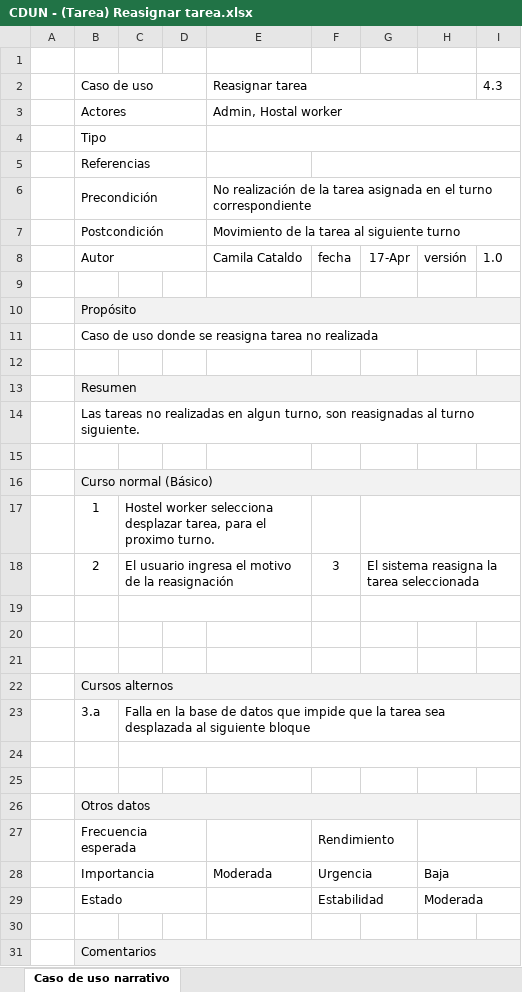
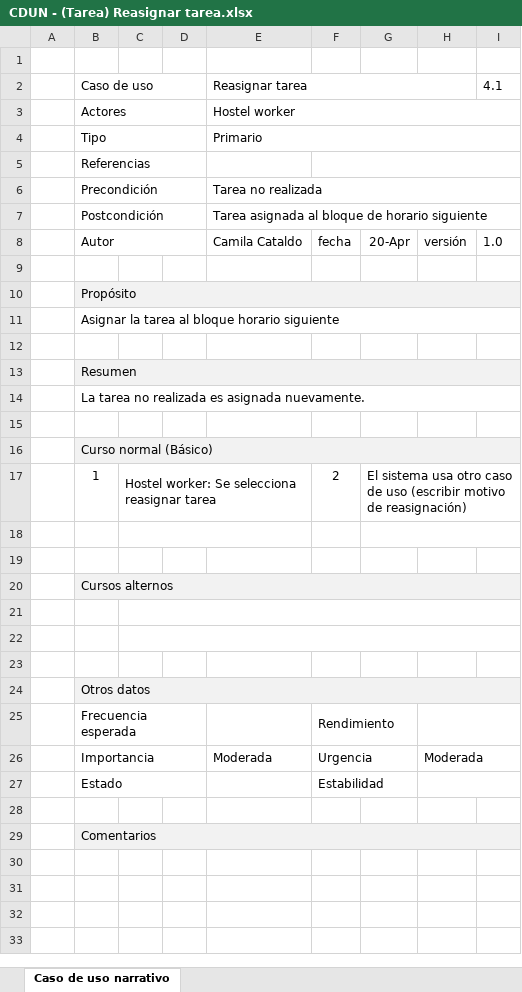
Before and after one commit to synchostel/synchostel, an Excel workbook: análisis/Casos de Uso Narrativos/CDUN - (Tarea) Reasignar tarea.xlsx, sheet Caso de uso narrativo, drawn as a sheet; only a part is shown; values as stored, in another font and other column widths than the file's, no borders; removed rows and columns are numbered as before the commit, all else as after; the diff covers the shown part only; the diff names each change by its address in the sheet, - before the commit and + after, or states it on an @@ line.

```diff
--- a/análisis/Casos de Uso Narrativos/CDUN - (Tarea) Reasignar tarea.xlsx (sheet Caso de uso narrativo)
+++ b/análisis/Casos de Uso Narrativos/CDUN - (Tarea) Reasignar tarea.xlsx (sheet Caso de uso narrativo)
-I2: 4.3
+I2: 4.1
-E3: Admin, Hostal worker
+E3: Hostel worker
-E4: (empty)
+E4: Primario
-E6: No realización de la tarea asignada en el turno correspondiente
+E6: Tarea no realizada
-E7: Movimiento de la tarea al siguiente turno
+E7: Tarea asignada al bloque de horario siguiente
-G8: 17-Apr
+G8: 20-Apr
-B11: Caso de uso donde se reasigna tarea no realizada
+B11: Asignar la tarea al bloque horario siguiente
-B14: Las tareas no realizadas en algun turno, son reasignadas al turno siguiente.
+B14: La tarea no realizada es asignada nuevamente.
-row 17:  | 1 | Hostel worker selecciona desplazar tarea, para el proximo turno.
-row 18:  | 2 | El usuario ingresa el motivo de la reasignación |  |  | 3 | El sistema reasigna la tarea seleccionada
-row 17: (empty)
+row 17:  | 1 | Hostel worker: Se selecciona reasignar tarea |  |  | 2 | El sistema usa otro caso de uso (escribir motivo de reasignación)
+C18:E18 merged
+G18:I18 merged
-row 21:  | 3.a | Falla en la base de datos que impide que la tarea sea desplazada al siguiente bloque
+row 21: (empty)
-H26: Baja
+H26: Moderada
-H27: Moderada
+H27: (empty)
```
Also changed, not shown: 1 removed row elsewhere in this sheet, análisis/Casos de Uso Narrativos/CDUN - (Administrar Personal) Eliminar Hostel Worker.xlsx, 4 other files.
